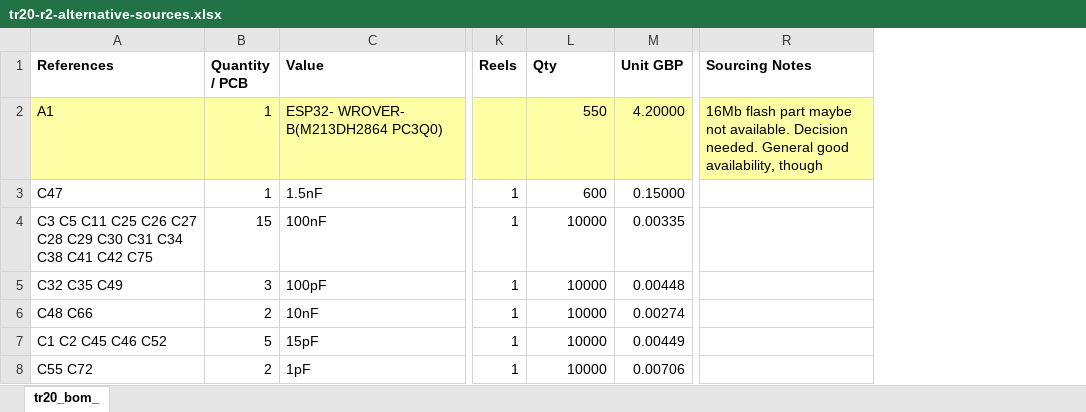
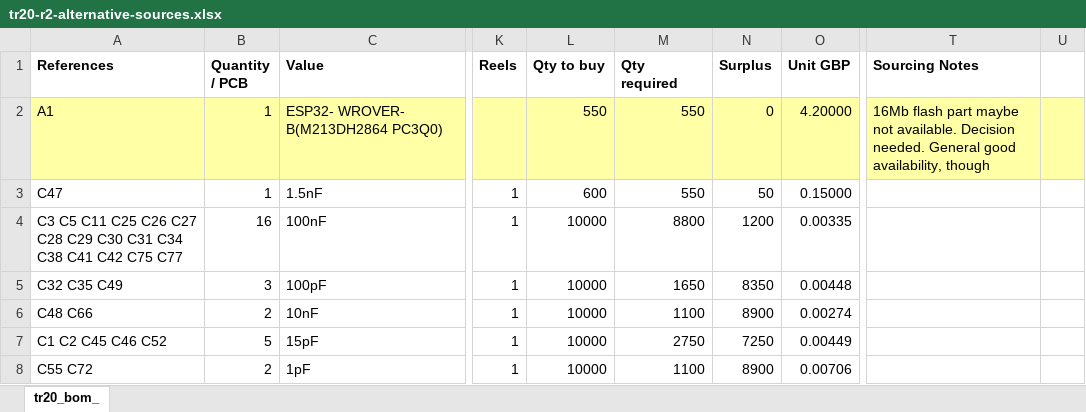
Before and after one commit to jeffmakes/tr20-badge-hw, an Excel workbook: r2/bom/tr20-r2-alternative-sources.xlsx, sheet tr20_bom_, drawn as a sheet; only a part is shown, gaps mark what is left out; values as stored, in another font and other column widths than the file's, no borders; the diff covers the shown part only; the diff names each change by its address in the sheet, - before the commit and + after, or states it on an @@ line.

Commit message:
Sync with main bom. Add surplus column to check all lines have enough spare parts

```diff
--- a/r2/bom/tr20-r2-alternative-sources.xlsx (sheet tr20_bom_)
+++ b/r2/bom/tr20-r2-alternative-sources.xlsx (sheet tr20_bom_)
+column M (Qty required), rows 2-8: 550 | 550 | 8800 | 1650 | 1100 | 2750 | 1100
+column N (Surplus), rows 2-8: 0 | 50 | 1200 | 8350 | 8900 | 7250 | 8900
+column U, empty
-L1: Qty
+L1: Qty to buy
-A4 (References): …C42 C75
+A4 (References): …C42 C75 C77
-B4 (Quantity / PCB): 15
+B4 (Quantity / PCB): 16
```
Also changed, not shown: 3 added rows, 2 removed rows, 1 moved row and 21 edited cells elsewhere in this sheet, formulas that keep their value.
